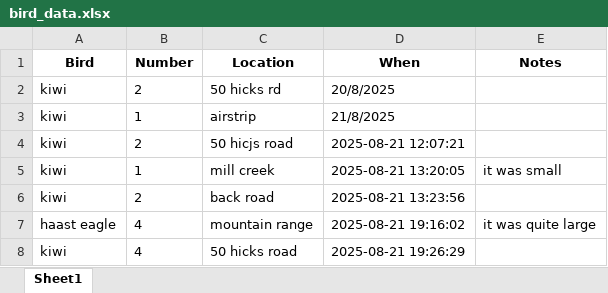
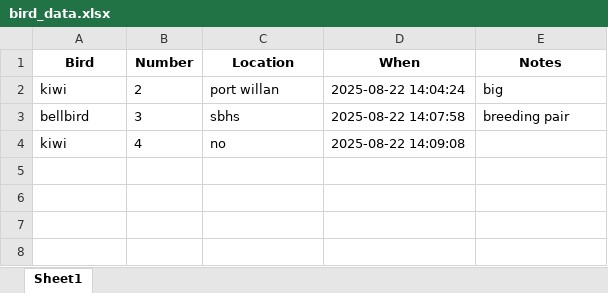
Before and after one commit to ryanmcritchieking/ryan.databird, an Excel workbook: bird_data.xlsx, sheet Sheet1, drawn as a sheet; values as stored, in another font and other column widths than the file's, no borders; removed rows and columns are numbered as before the commit, all else as after; the diff names each change by its address in the sheet, - before the commit and + after, or states it on an @@ line.

```diff
--- a/bird_data.xlsx (sheet Sheet1)
+++ b/bird_data.xlsx (sheet Sheet1)
-row 2: kiwi | 2 | 50 hicks rd | 20/8/2025
-row 3: kiwi | 1 | airstrip | 21/8/2025
-C2 (Location): 50 hicjs road
+C2 (Location): port willan
-D2 (When): 2025-08-21 12:07:21
+D2 (When): 2025-08-22 14:04:24
-E2 (Notes): (empty)
+E2 (Notes): big
-row 5: kiwi | 1 | mill creek | 2025-08-21 13:20:05 | it was small
-row 6: kiwi | 2 | back road | 2025-08-21 13:23:56
-row 7: haast eagle | 4 | mountain range | 2025-08-21 19:16:02 | it was quite large
+row 3: bellbird | 3 | sbhs | 2025-08-22 14:07:58 | breeding pair
-C4 (Location): 50 hicks road
+C4 (Location): no
-D4 (When): 2025-08-21 19:26:29
+D4 (When): 2025-08-22 14:09:08
```
Also changed, not shown: 3 other files.
